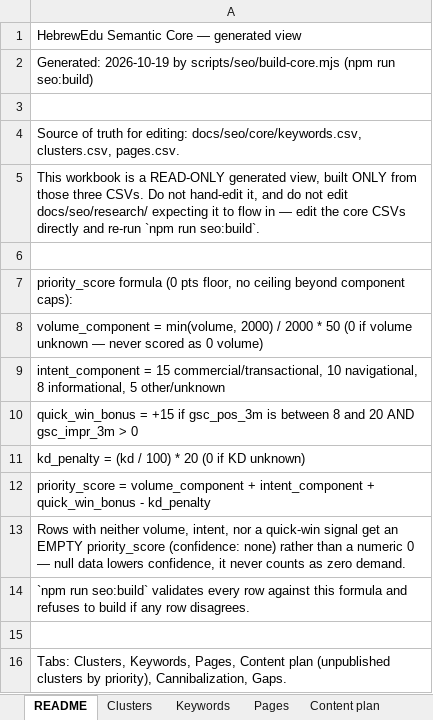
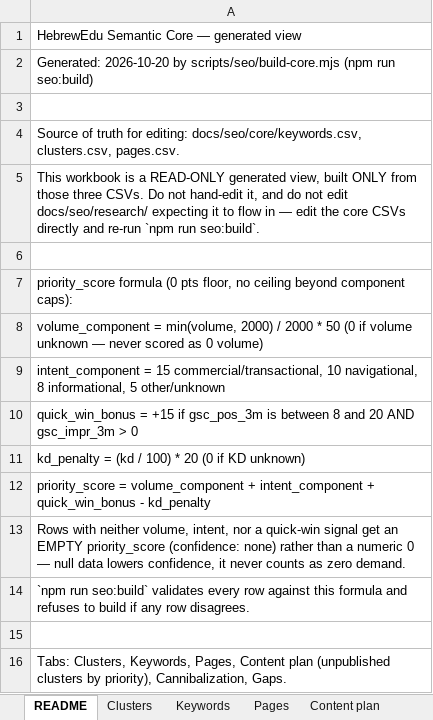
Before and after one commit to vicso-name/hebrewedu-site, an Excel workbook: docs/seo/semantic-core.xlsx, sheet README, drawn as a sheet; values as stored, in another font and other column widths than the file's, no borders; the diff names each change by its address in the sheet, - before the commit and + after, or states it on an @@ line.

```diff
--- a/docs/seo/semantic-core.xlsx (sheet README)
+++ b/docs/seo/semantic-core.xlsx (sheet README)
-A2: Generated: 2026-10-19 by scripts/seo/build-core.mjs…
+A2: Generated: 2026-10-20 by scripts/seo/build-core.mjs…
```
Also changed, not shown: 4 other files.
